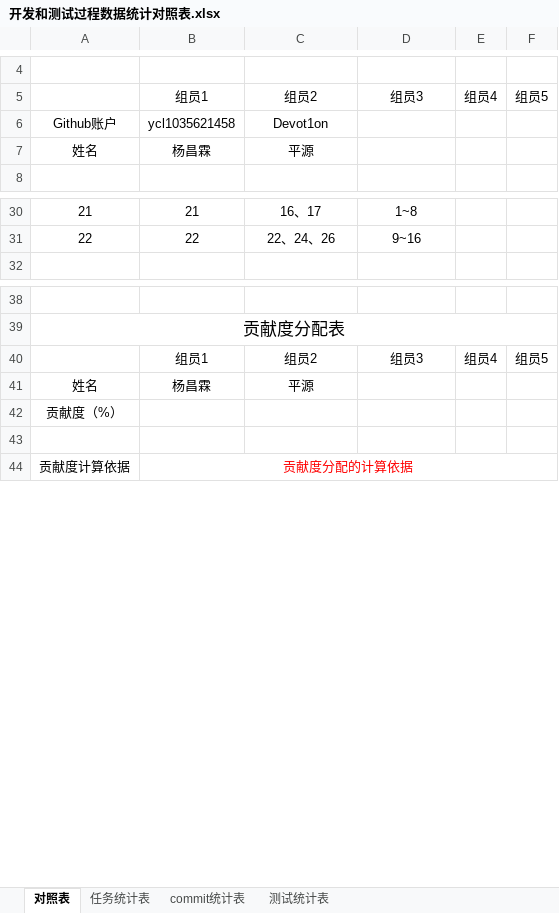
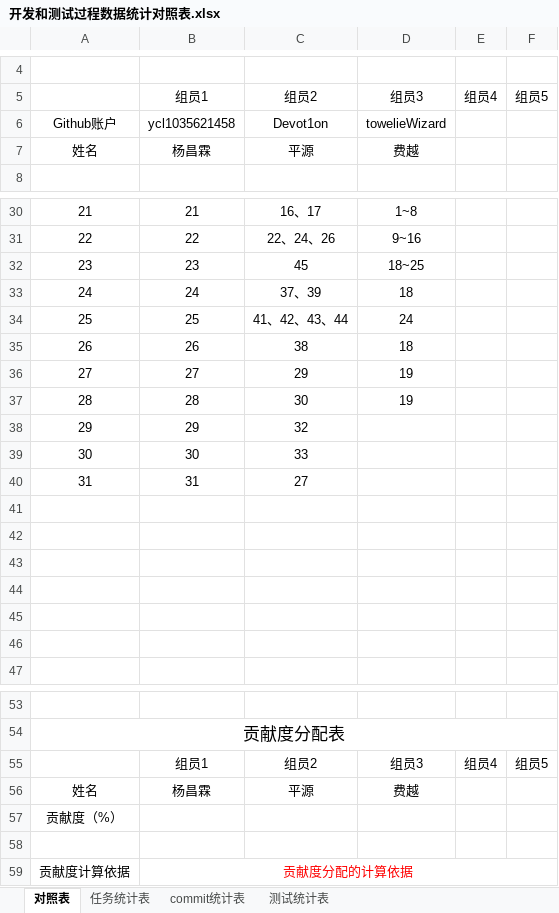
Before and after one commit to sebuaa2019/Team110, an Excel workbook: 开发和测试过程数据统计对照表.xlsx, sheet 对照表, drawn as a sheet; only a part is shown, gaps mark what is left out; values as stored, in another font and other column widths than the file's, no borders; addresses are those after the commit; the diff names each change by its address in the sheet, - before the commit and + after, or states it on an @@ line.

```diff
--- a/开发和测试过程数据统计对照表.xlsx (sheet 对照表)
+++ b/开发和测试过程数据统计对照表.xlsx (sheet 对照表)
-D6: (empty)
+D6: towelieWizard
-D7: (empty)
+D7: 费越
+row 32: 23 | 23 | 45 | 18~25
+row 33: 24 | 24 | 37、39 | 18
+row 34: 25 | 25 | 41、42、43、44 | 24
+row 35: 26 | 26 | 38 | 18
+row 36: 27 | 27 | 29 | 19
+row 37: 28 | 28 | 30 | 19
+row 38: 29 | 29 | 32
+row 39: 30 | 30 | 33
+row 40: 31 | 31 | 27
+row 41: (empty)
+row 42: (empty)
+row 43: (empty)
+row 44: (empty)
+row 45: (empty)
+row 46: (empty)
-D56: (empty)
+D56: 费越
```
Also changed, not shown: sheet commit统计表, sheet 测试统计表, sheet 任务统计表.
